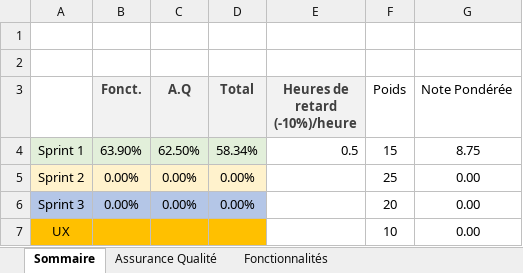
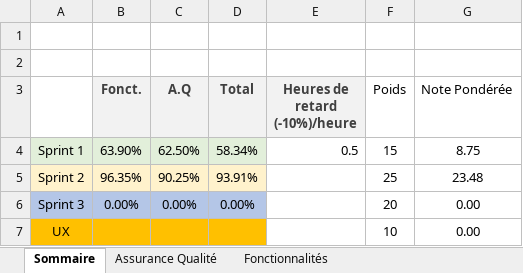
Before and after one commit to MikeFolepe/Scrabble-web-application, an Excel workbook: Equipe107.xlsx, sheet Sommaire, drawn as a sheet; values as stored, in another font and other column widths than the file's, no borders; the diff names each change by its address in the sheet, - before the commit and + after, or states it on an @@ line.

```diff
--- a/Equipe107.xlsx (sheet Sommaire)
+++ b/Equipe107.xlsx (sheet Sommaire)
-B5 (Fonct.): 0.00%
+B5 (Fonct.): 96.35%
-C5 (A.Q): 0.00%
+C5 (A.Q): 90.25%
-D5 (Total): 0.00%
+D5 (Total): 93.91%
-G5 (Note Pondérée): 0.00
+G5 (Note Pondérée): 23.48
```
Also changed, not shown: sheet Fonctionnalités, sheet Assurance Qualité.
